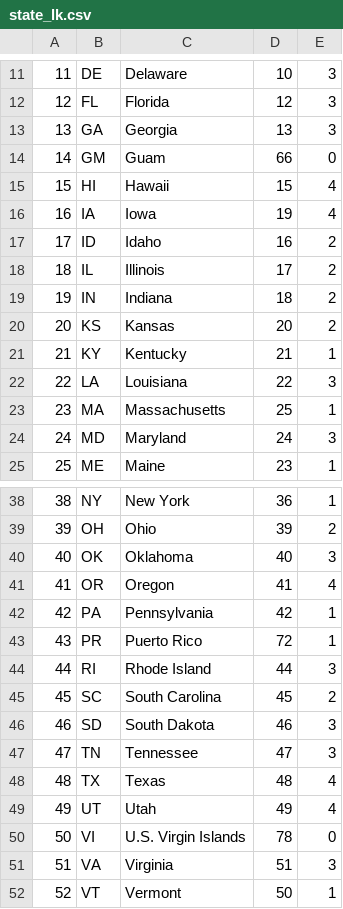
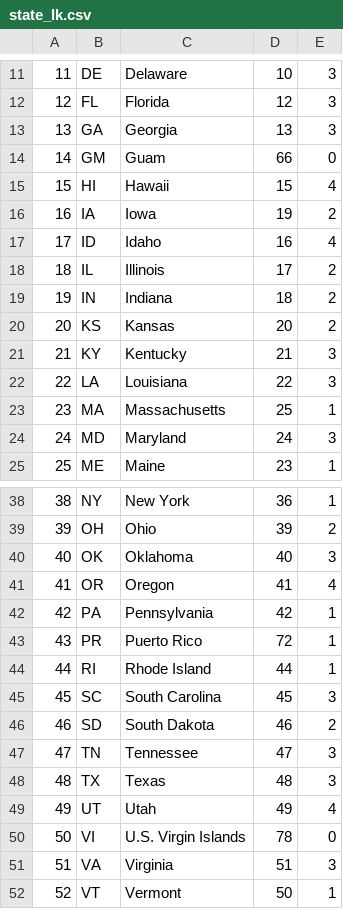
Before and after one commit to fbi-cde/crime-data-api, a CSV file: dba/create_new/data/state_lk.csv, drawn as a sheet; only a part is shown, gaps mark what is left out.

Commit message:
Updated state regions

```diff
--- a/dba/create_new/data/state_lk.csv
+++ b/dba/create_new/data/state_lk.csv
@@ -15,4 +15,4 @@
 15,HI,Hawaii,15,4
-16,IA,Iowa,19,4
-17,ID,Idaho,16,2
+16,IA,Iowa,19,2
+17,ID,Idaho,16,4
 18,IL,Illinois,17,2
@@ -20,3 +20,3 @@
 20,KS,Kansas,20,2
-21,KY,Kentucky,21,1
+21,KY,Kentucky,21,3
 22,LA,Louisiana,22,3
@@ -43,7 +43,7 @@
 43,PR,Puerto Rico,72,1
-44,RI,Rhode Island,44,3
-45,SC,South Carolina,45,2
-46,SD,South Dakota,46,3
+44,RI,Rhode Island,44,1
+45,SC,South Carolina,45,3
+46,SD,South Dakota,46,2
 47,TN,Tennessee,47,3
-48,TX,Texas,48,4
+48,TX,Texas,48,3
 49,UT,Utah,49,4
```
